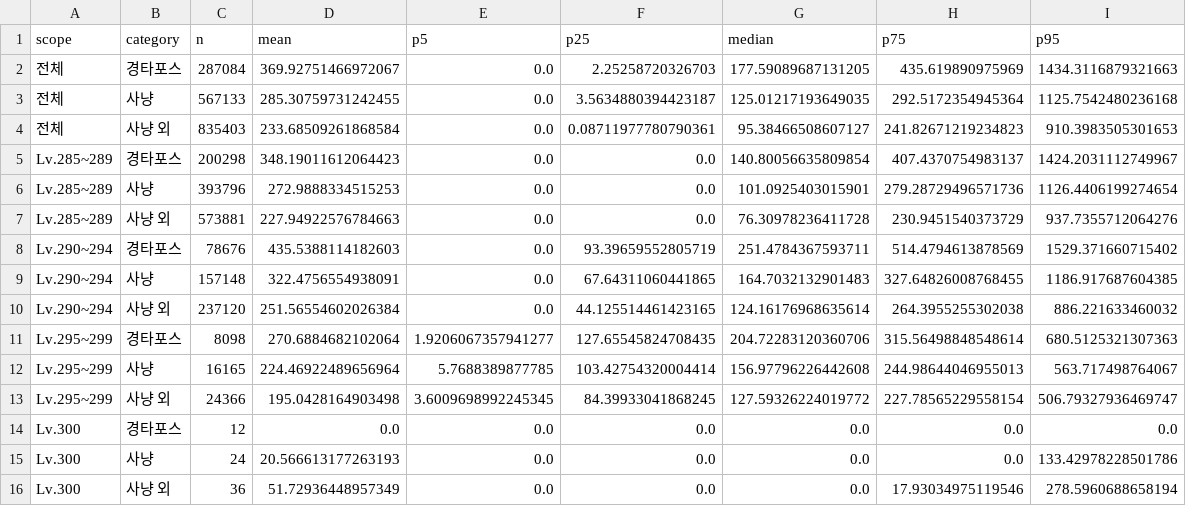
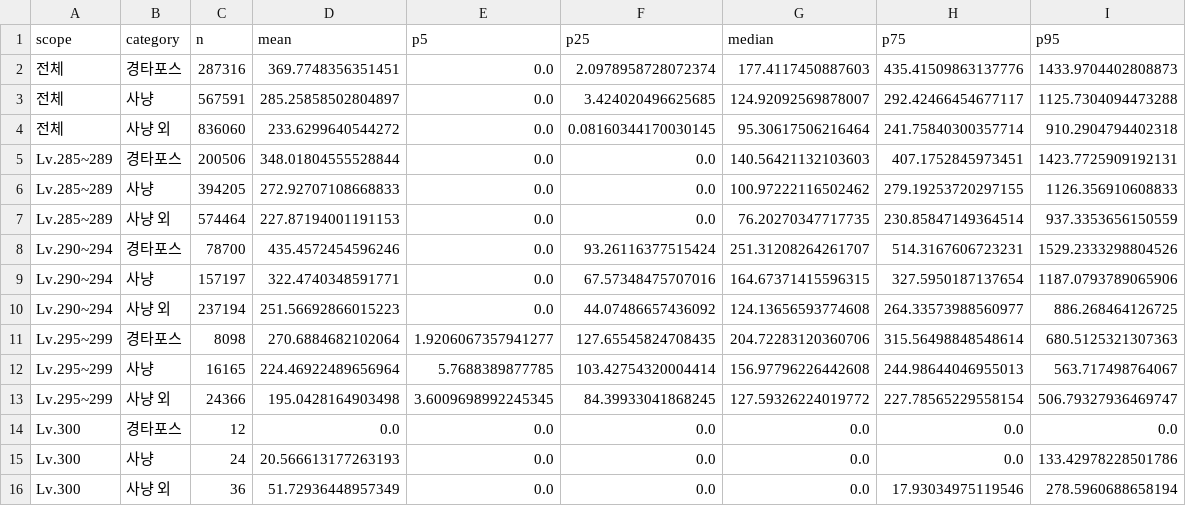
Before and after one commit to icedo724/Maplestory_Analysis, a CSV file: data/showcase/aggregated/agg_sunday_box.csv, drawn as a sheet.

```diff
--- a/data/showcase/aggregated/agg_sunday_box.csv
+++ b/data/showcase/aggregated/agg_sunday_box.csv
@@ -1,11 +1,11 @@
 scope,category,n,mean,p5,p25,median,p75,p95
-전체,경타포스,287084,369.92751466972067,0.0,2.25258720326703,177.59089687131205,435.619890975969,1434.3116879321663
-전체,사냥,567133,285.30759731242455,0.0,3.5634880394423187,125.01217193649035,292.5172354945364,1125.7542480236168
-전체,사냥 외,835403,233.68509261868584,0.0,0.08711977780790361,95.38466508607127,241.82671219234823,910.3983505301653
-Lv.285~289,경타포스,200298,348.19011612064423,0.0,0.0,140.80056635809854,407.4370754983137,1424.2031112749967
-Lv.285~289,사냥,393796,272.9888334515253,0.0,0.0,101.0925403015901,279.28729496571736,1126.4406199274654
-Lv.285~289,사냥 외,573881,227.94922576784663,0.0,0.0,76.30978236411728,230.9451540373729,937.7355712064276
-Lv.290~294,경타포스,78676,435.5388114182603,0.0,93.39659552805719,251.4784367593711,514.4794613878569,1529.371660715402
-Lv.290~294,사냥,157148,322.4756554938091,0.0,67.64311060441865,164.7032132901483,327.64826008768455,1186.917687604385
-Lv.290~294,사냥 외,237120,251.56554602026384,0.0,44.125514461423165,124.16176968635614,264.3955255302038,886.221633460032
+전체,경타포스,287316,369.7748356351451,0.0,2.0978958728072374,177.4117450887603,435.41509863137776,1433.9704402808873
+전체,사냥,567591,285.25858502804897,0.0,3.424020496625685,124.92092569878007,292.42466454677117,1125.7304094473288
+전체,사냥 외,836060,233.6299640544272,0.0,0.08160344170030145,95.30617506216464,241.75840300357714,910.2904794402318
+Lv.285~289,경타포스,200506,348.01804555528844,0.0,0.0,140.56421132103603,407.1752845973451,1423.7725909192131
+Lv.285~289,사냥,394205,272.92707108668833,0.0,0.0,100.97222116502462,279.19253720297155,1126.356910608833
+Lv.285~289,사냥 외,574464,227.87194001191153,0.0,0.0,76.20270347717735,230.85847149364514,937.3353656150559
+Lv.290~294,경타포스,78700,435.4572454596246,0.0,93.26116377515424,251.31208264261707,514.3167606723231,1529.2333298804526
+Lv.290~294,사냥,157197,322.4740348591771,0.0,67.57348475707016,164.67371415596315,327.5950187137654,1187.0793789065906
+Lv.290~294,사냥 외,237194,251.56692866015223,0.0,44.07486657436092,124.13656593774608,264.33573988560977,886.268464126725
 Lv.295~299,경타포스,8098,270.6884682102064,1.9206067357941277,127.65545824708435,204.72283120360706,315.56498848548614,680.5125321307363
```
Also changed, not shown: data/showcase/aggregated/agg_daily_segment.csv, data/showcase/aggregated/agg_job_summary.csv, 3 other files.
